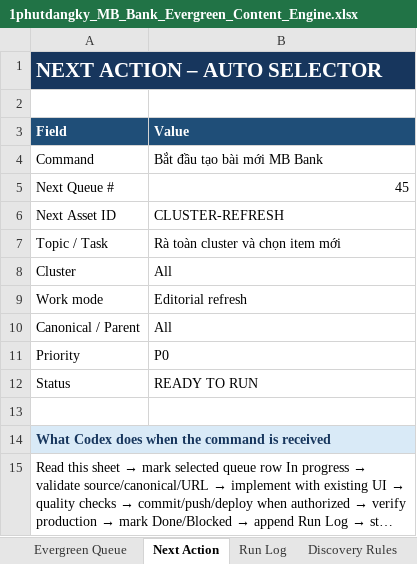
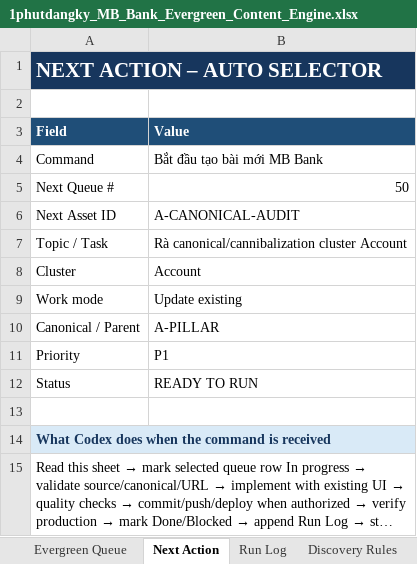
Before and after one commit to vothanhphatsocial/1phutdangky, an Excel workbook: docs/content/1phutdangky_MB_Bank_Evergreen_Content_Engine.xlsx, sheet Next Action, drawn as a sheet; long unchanged cells end in …; values as stored, in another font and other column widths than the file's, no borders; the diff names each change by its address in the sheet, - before the commit and + after, or states it on an @@ line.

```diff
--- a/docs/content/1phutdangky_MB_Bank_Evergreen_Content_Engine.xlsx (sheet Next Action)
+++ b/docs/content/1phutdangky_MB_Bank_Evergreen_Content_Engine.xlsx (sheet Next Action)
-B5 (Value): 45
+B5 (Value): 50
-B6 (Value): CLUSTER-REFRESH
+B6 (Value): A-CANONICAL-AUDIT
-B7 (Value): Rà toàn cluster và chọn item mới
+B7 (Value): Rà canonical/cannibalization cluster Account
-B8 (Value): All
+B8 (Value): Account
-B9 (Value): Editorial refresh
+B9 (Value): Update existing
-B10 (Value): All
+B10 (Value): A-PILLAR
-B11 (Value): P0
+B11 (Value): P1
```
Also changed, not shown: sheet Evergreen Queue, 2 other files.
